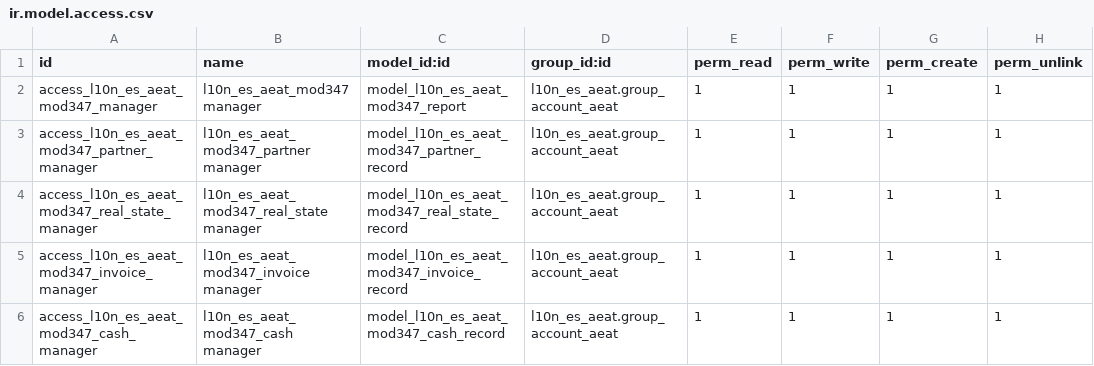
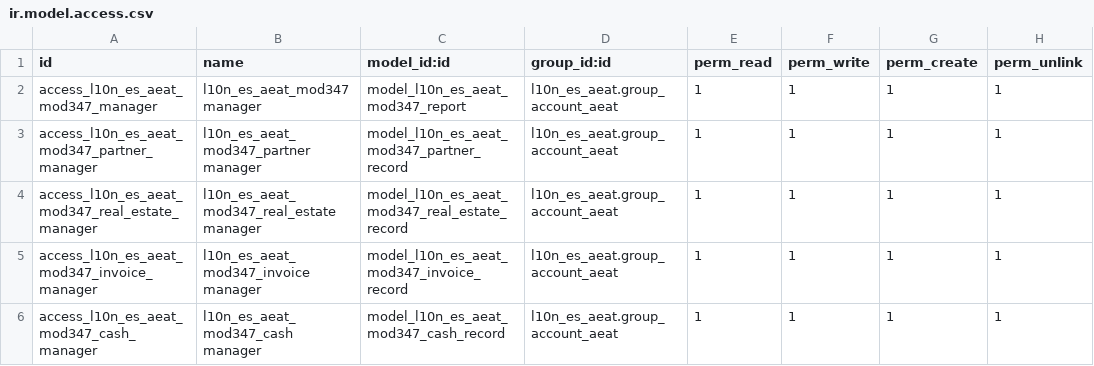
Before and after one commit to QubiQ/l10n-spain, a CSV file: l10n_es_aeat_mod347/security/ir.model.access.csv, drawn as a sheet.

Commit message:
[FIX] l10n_es_aeat_mod347, 340: Fixed terms for 'real estate' in fields, variables, classes and translations, and related PEP8 fixes.

```diff
--- a/l10n_es_aeat_mod347/security/ir.model.access.csv
+++ b/l10n_es_aeat_mod347/security/ir.model.access.csv
@@ -3,3 +3,3 @@
 "access_l10n_es_aeat_mod347_partner_manager","l10n_es_aeat_mod347_partner manager","model_l10n_es_aeat_mod347_partner_record","l10n_es_aeat.group_account_aeat",1,1,1,1
-"access_l10n_es_aeat_mod347_real_state_manager","l10n_es_aeat_mod347_real_state manager","model_l10n_es_aeat_mod347_real_state_record","l10n_es_aeat.group_account_aeat",1,1,1,1
+"access_l10n_es_aeat_mod347_real_estate_manager","l10n_es_aeat_mod347_real_estate manager","model_l10n_es_aeat_mod347_real_estate_record","l10n_es_aeat.group_account_aeat",1,1,1,1
 "access_l10n_es_aeat_mod347_invoice_manager","l10n_es_aeat_mod347_invoice manager","model_l10n_es_aeat_mod347_invoice_record","l10n_es_aeat.group_account_aeat",1,1,1,1
```
Also changed, not shown: 14 other files.
